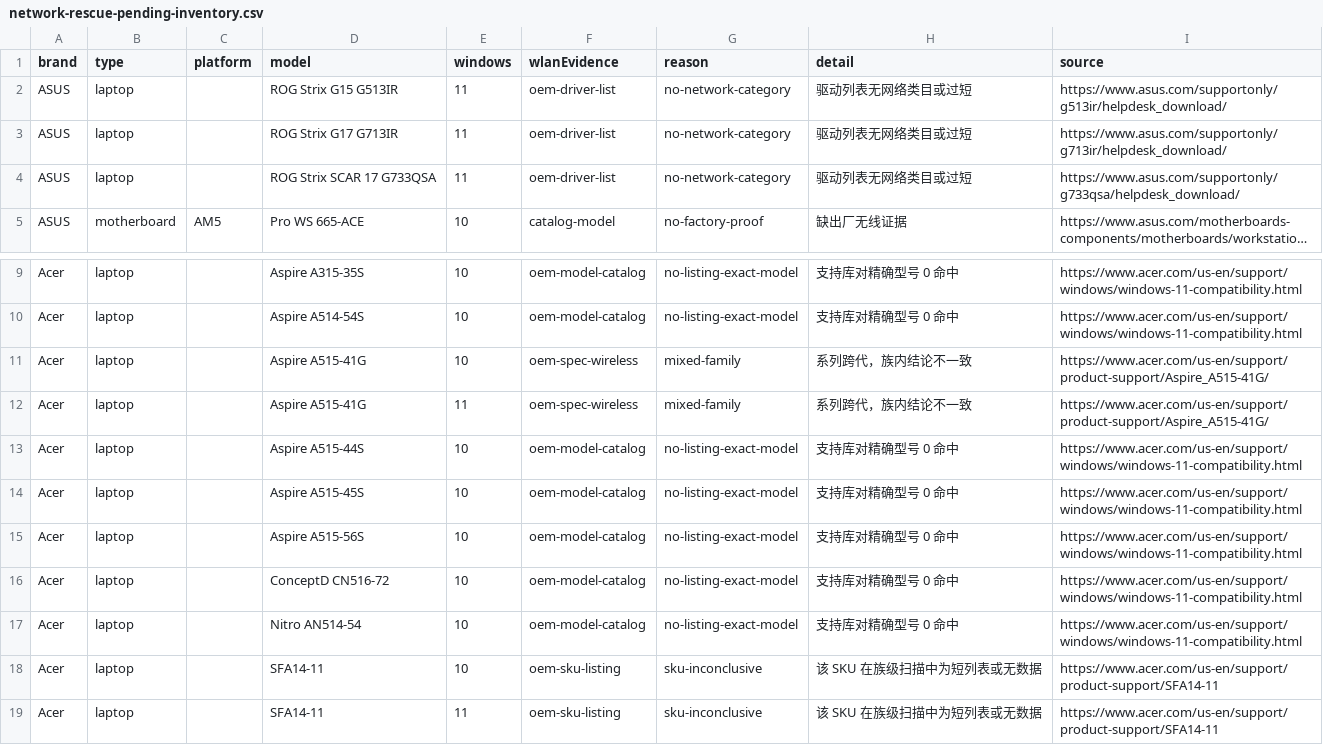
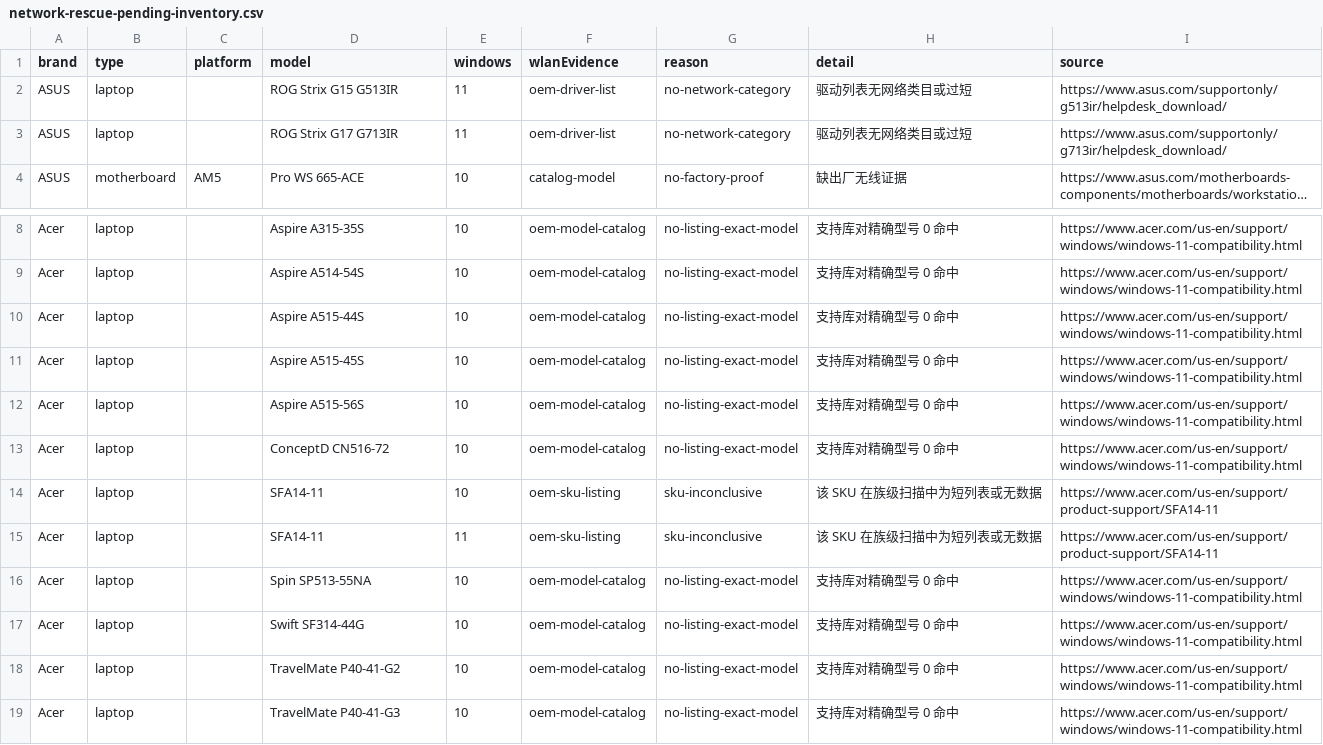
Before and after one commit to akikazu-pc/hardware-check, a CSV file: docs/network-rescue-pending-inventory.csv, drawn as a sheet; only a part is shown, gaps mark what is left out; the shorter side is filled out with more unchanged rows; long unchanged cells end in …; the diff names each change by its address in the sheet, - before the commit and + after, or states it on an @@ line.

Commit message:
feat(rescue): drvhub third party source
Add DrvHub as an automated third-party source with its own status, index crawling and exact model matching; close A515-41G, AN514-54 and G733QSA from wireless cards on their model pages.

```diff
--- a/docs/network-rescue-pending-inventory.csv
+++ b/docs/network-rescue-pending-inventory.csv
-row 4: ASUS | laptop |  | ROG Strix SCAR 17 G733QSA | 11 | oem-driver-list | no-network-category | 驱动列表无网络类目或过短 | https://www.asus.com/supportonly/g733qsa/helpdesk_download/
-row 11: Acer | laptop |  | Aspire A515-41G | 10 | oem-spec-wireless | mixed-family | 系列跨代，族内结论不一致 | https://www.acer.com/us-en/support/product-support/Aspire_A515-41G/
-row 12: Acer | laptop |  | Aspire A515-41G | 11 | oem-spec-wireless | mixed-family | 系列跨代，族内结论不一致 | https://www.acer.com/us-en/support/product-support/Aspire_A515-41G/
-row 17: Acer | laptop |  | Nitro AN514-54 | 10 | oem-model-catalog | no-listing-exact-model | 支持库对精确型号 0 命中 | https://www.acer.com/us-en/support/windows/windows-11-compatibility.html
```
Also changed, not shown: docs/network-rescue-model-gaps.csv, 5 other files.
